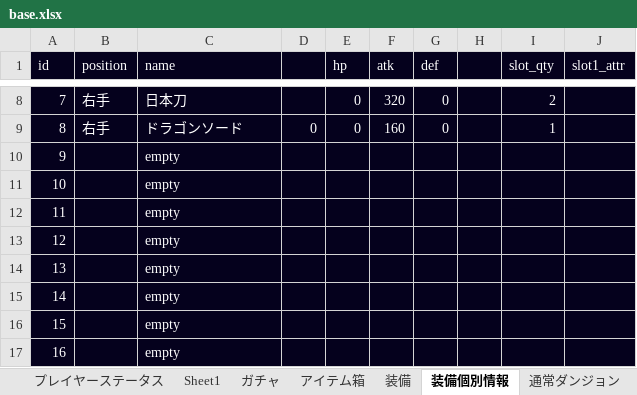
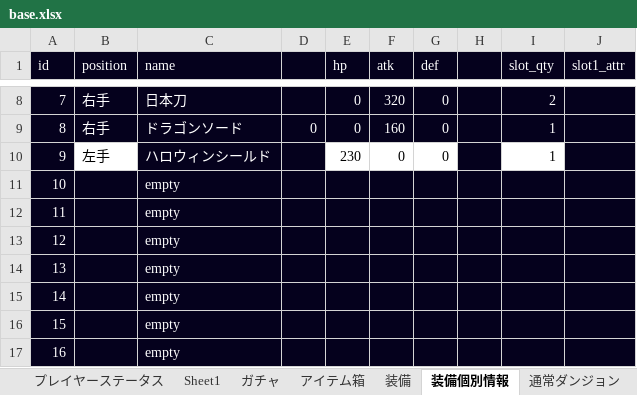
Before and after one commit to TakenokoEmpire/mypj, an Excel workbook: new_system/systems/base.xlsx, sheet 装備個別情報, drawn as a sheet; only a part is shown, gaps mark what is left out; values as stored, in another font and other column widths than the file's, no borders; the diff names each change by its address in the sheet, - before the commit and + after, or states it on an @@ line.

```diff
--- a/new_system/systems/base.xlsx (sheet 装備個別情報)
+++ b/new_system/systems/base.xlsx (sheet 装備個別情報)
-B10 (position): (empty)
+B10 (position): 左手
-B10 fill: #05011D
+B10 fill: none
-C10 (name): empty
+C10 (name): ハロウィンシールド
-E10 (hp): (empty)
+E10 (hp): 230
-E10:G10 fill: #05011D
+E10:G10 fill: none
-F10 (atk): (empty)
+F10 (atk): 0
-G10 (def): (empty)
+G10 (def): 0
-I10 (slot_qty): (empty)
+I10 (slot_qty): 1
-I10 fill: #05011D
+I10 fill: none
```
Also changed, not shown: sheet 道具箱, sheet プレイヤーステータス, sheet 装備, 3 other files.
